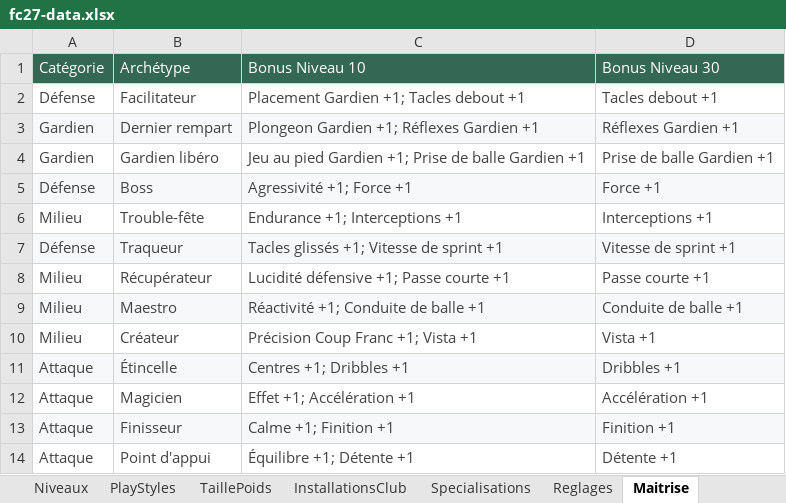
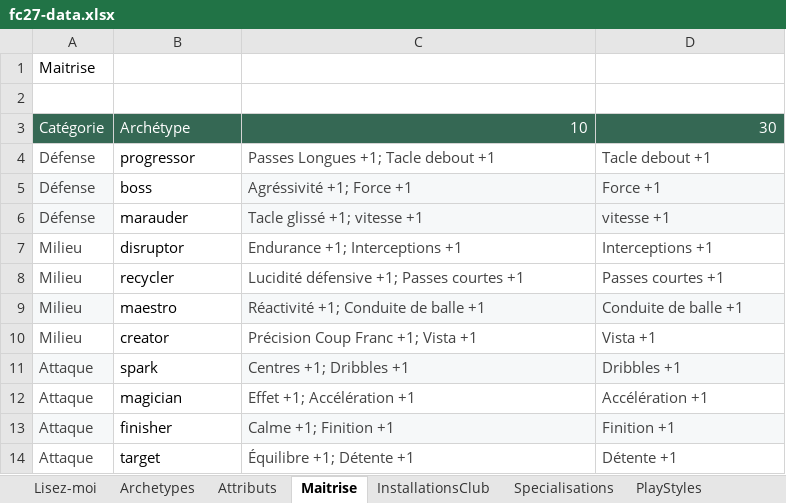
Before and after one commit to Akunesquik/builderproclubs, an Excel workbook: data/fc27-data.xlsx, sheet Maitrise, drawn as a sheet; values as stored, in another font and other column widths than the file's, no borders; removed rows and columns are numbered as before the commit, all else as after; the diff names each change by its address in the sheet, - before the commit and + after, or states it on an @@ line.

Commit message:
fix maitrises

```diff
--- a/data/fc27-data.xlsx (sheet Maitrise)
+++ b/data/fc27-data.xlsx (sheet Maitrise)
@@ sheet tab order changed: Lisez-moi | Archetypes | Attributs | Maitrise | InstallationsClub | Specialisations | PlayStyles @@
+row 1: Maitrise
+row 2: (empty)
-C3: Bonus Niveau 10
+C3: 10
-D3: Bonus Niveau 30
+D3: 30
-B4: Facilitateur
+B4: progressor
-B4 text colour: #434343
+B4 text colour: black
-C4: Placement Gardien +1; Tacles debout +1
+C4: Passes Longues +1; Tacle debout +1
-D4: Tacles debout +1
+D4: Tacle debout +1
-row 3: Gardien | Dernier rempart | Plongeon Gardien +1; Réflexes Gardien +1 | Réflexes Gardien +1
-row 4: Gardien | Gardien libéro | Jeu au pied Gardien +1; Prise de balle Gardien +1 | Prise de balle Gardien +1
-B5: Boss
+B5: boss
@@ B5 text colour: #434343 → black, fill: #F6F8F9 → none @@
-C5: Agressivité +1; Force +1
+C5: Agréssivité +1; Force +1
+row 6: Défense | marauder | Tacle glissé +1; vitesse +1 | vitesse +1
-B7: Trouble-fête
+B7: disruptor
-B7 text colour: #434343
+B7 text colour: black
-row 7: Défense | Traqueur | Tacles glissés +1; Vitesse de sprint +1 | Vitesse de sprint +1
-B8: Récupérateur
+B8: recycler
-B8:B14 text colour: #434343
+B8:B14 text colour: black
-C8: Lucidité défensive +1; Passe courte +1
+C8: Lucidité défensive +1; Passes courtes +1
-D8: Passe courte +1
+D8: Passes courtes +1
-B9: Maestro
+B9: maestro
-B9 fill: #F6F8F9
+B9 fill: none
-B10: Créateur
+B10: creator
-B11: Étincelle
+B11: spark
-B11 fill: #F6F8F9
+B11 fill: none
-B12: Magicien
+B12: magician
-B13: Finisseur
+B13: finisher
-B13 fill: #F6F8F9
+B13 fill: none
-B14: Point d'appui
+B14: target
```
Also changed, not shown: 8 other files.
